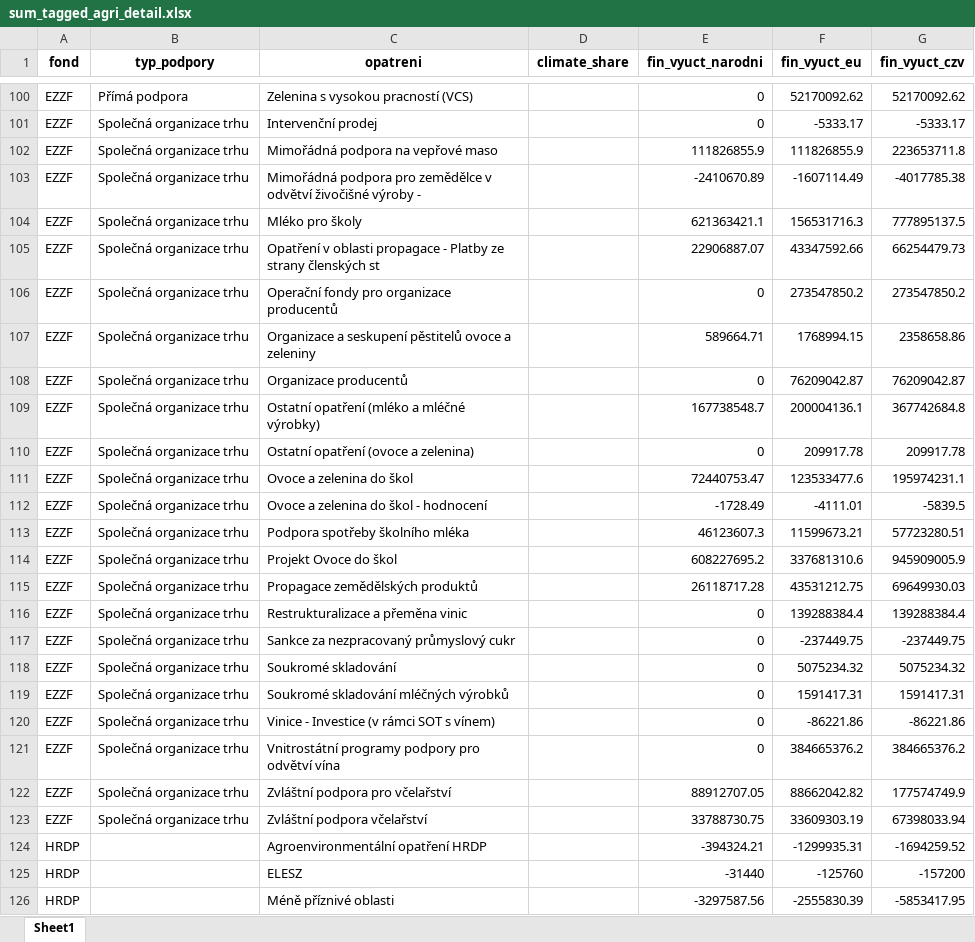
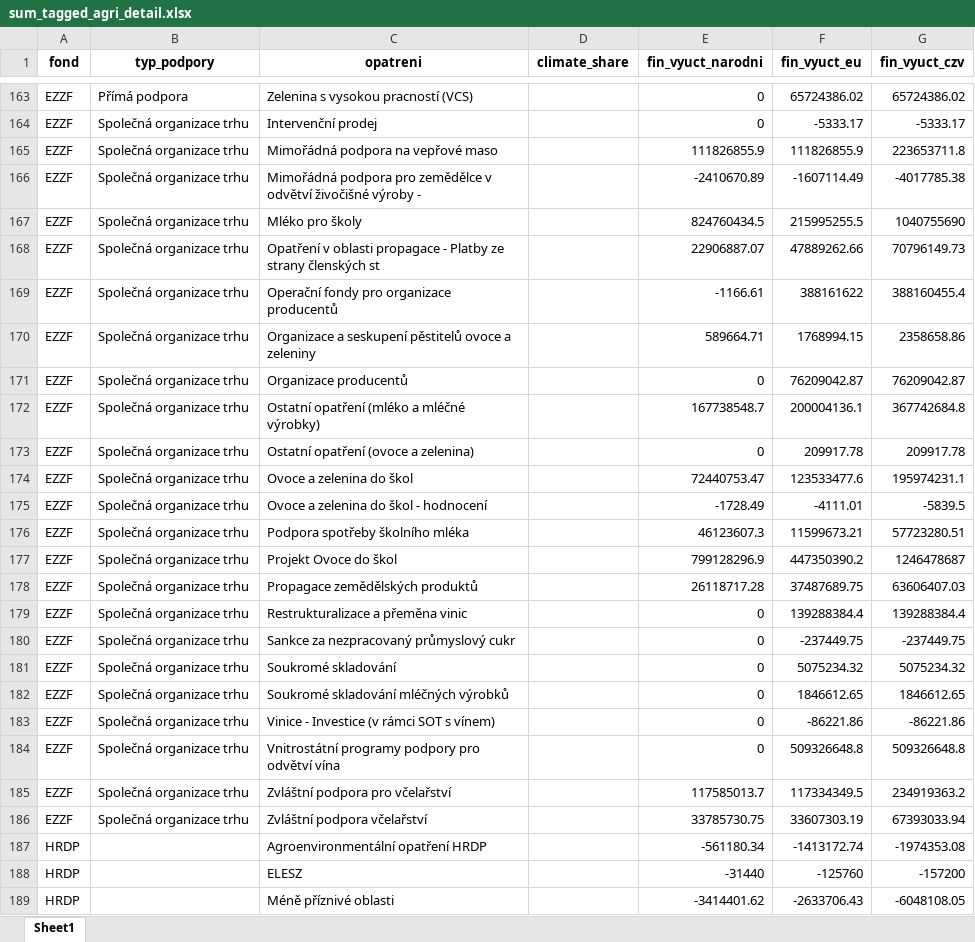
Before and after one commit to cdeorgcz/esiftagging, an Excel workbook: data-export/export_202204/sum_tagged_agri_detail.xlsx, sheet Sheet1, drawn as a sheet; only a part is shown, gaps mark what is left out; values as stored, in another font and other column widths than the file's, no borders; addresses are those after the commit; the diff covers the shown part only; the diff names each change by its address in the sheet, - before the commit and + after, or states it on an @@ line.

```diff
--- a/data-export/export_202204/sum_tagged_agri_detail.xlsx (sheet Sheet1)
+++ b/data-export/export_202204/sum_tagged_agri_detail.xlsx (sheet Sheet1)
-F163 (fin_vyuct_eu): 52170092.62
+F163 (fin_vyuct_eu): 65724386.02
-G163 (fin_vyuct_czv): 52170092.62
+G163 (fin_vyuct_czv): 65724386.02
-E167 (fin_vyuct_narodni): 621363421.1
+E167 (fin_vyuct_narodni): 824760434.5
-F167 (fin_vyuct_eu): 156531716.3
+F167 (fin_vyuct_eu): 215995255.5
-G167 (fin_vyuct_czv): 777895137.5
+G167 (fin_vyuct_czv): 1040755690
-F168 (fin_vyuct_eu): 43347592.66
+F168 (fin_vyuct_eu): 47889262.66
-G168 (fin_vyuct_czv): 66254479.73
+G168 (fin_vyuct_czv): 70796149.73
-E169 (fin_vyuct_narodni): 0
+E169 (fin_vyuct_narodni): -1166.61
-F169 (fin_vyuct_eu): 273547850.2
+F169 (fin_vyuct_eu): 388161622
-G169 (fin_vyuct_czv): 273547850.2
+G169 (fin_vyuct_czv): 388160455.4
-E177 (fin_vyuct_narodni): 608227695.2
+E177 (fin_vyuct_narodni): 799128296.9
-F177 (fin_vyuct_eu): 337681310.6
+F177 (fin_vyuct_eu): 447350390.2
-G177 (fin_vyuct_czv): 945909005.9
+G177 (fin_vyuct_czv): 1246478687
-F178 (fin_vyuct_eu): 43531212.75
+F178 (fin_vyuct_eu): 37487689.75
-G178 (fin_vyuct_czv): 69649930.03
+G178 (fin_vyuct_czv): 63606407.03
-F182 (fin_vyuct_eu): 1591417.31
+F182 (fin_vyuct_eu): 1846612.65
-G182 (fin_vyuct_czv): 1591417.31
+G182 (fin_vyuct_czv): 1846612.65
-F184 (fin_vyuct_eu): 384665376.2
+F184 (fin_vyuct_eu): 509326648.8
-G184 (fin_vyuct_czv): 384665376.2
+G184 (fin_vyuct_czv): 509326648.8
-E185 (fin_vyuct_narodni): 88912707.05
+E185 (fin_vyuct_narodni): 117585013.7
-F185 (fin_vyuct_eu): 88662042.82
+F185 (fin_vyuct_eu): 117334349.5
-G185 (fin_vyuct_czv): 177574749.9
+G185 (fin_vyuct_czv): 234919363.2
-E186 (fin_vyuct_narodni): 33788730.75
+E186 (fin_vyuct_narodni): 33785730.75
-F186 (fin_vyuct_eu): 33609303.19
+F186 (fin_vyuct_eu): 33607303.19
-G186 (fin_vyuct_czv): 67398033.94
+G186 (fin_vyuct_czv): 67393033.94
-E187 (fin_vyuct_narodni): -394324.21
+E187 (fin_vyuct_narodni): -561180.34
-F187 (fin_vyuct_eu): -1299935.31
+F187 (fin_vyuct_eu): -1413172.74
-G187 (fin_vyuct_czv): -1694259.52
+G187 (fin_vyuct_czv): -1974353.08
-E189 (fin_vyuct_narodni): -3297587.56
+E189 (fin_vyuct_narodni): -3414401.62
-F189 (fin_vyuct_eu): -2555830.39
+F189 (fin_vyuct_eu): -2633706.43
-G189 (fin_vyuct_czv): -5853417.95
+G189 (fin_vyuct_czv): -6048108.05
```
Also changed, not shown: 63 added rows and 33 edited cells elsewhere in this sheet, data-export/export_202204/sum_tagged_all_ops.xlsx, data-export/export_202204/sum_tagged_all_ops_detail.xlsx, 9 other files.
